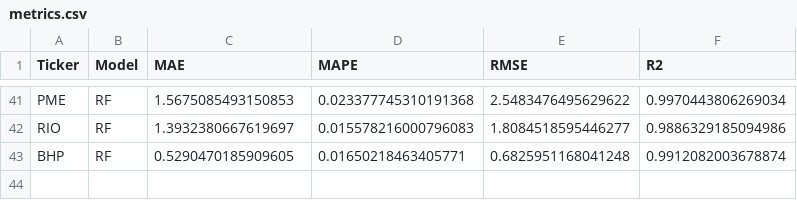
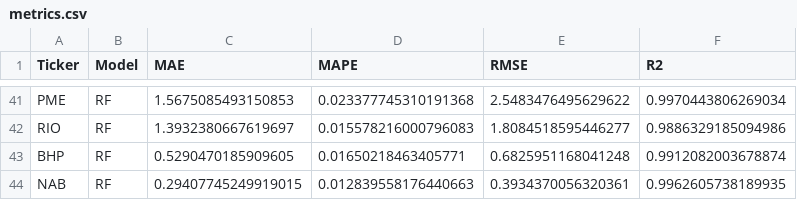
Before and after one commit to MuhammadMoaz/time-series-analysis, a CSV file: metrics.csv, drawn as a sheet; only a part is shown, gaps mark what is left out.

```diff
--- a/metrics.csv
+++ b/metrics.csv
@@ -43 +43,2 @@ RIO,RF,1.3932380667619697,0.015578216000796083,1.8084518595446277,0.988632918509
 BHP,RF,0.5290470185909605,0.01650218463405771,0.6825951168041248,0.9912082003678874
+NAB,RF,0.29407745249919015,0.012839558176440663,0.3934370056320361,0.9962605738189935
```
Also changed, not shown: 2 other files.
